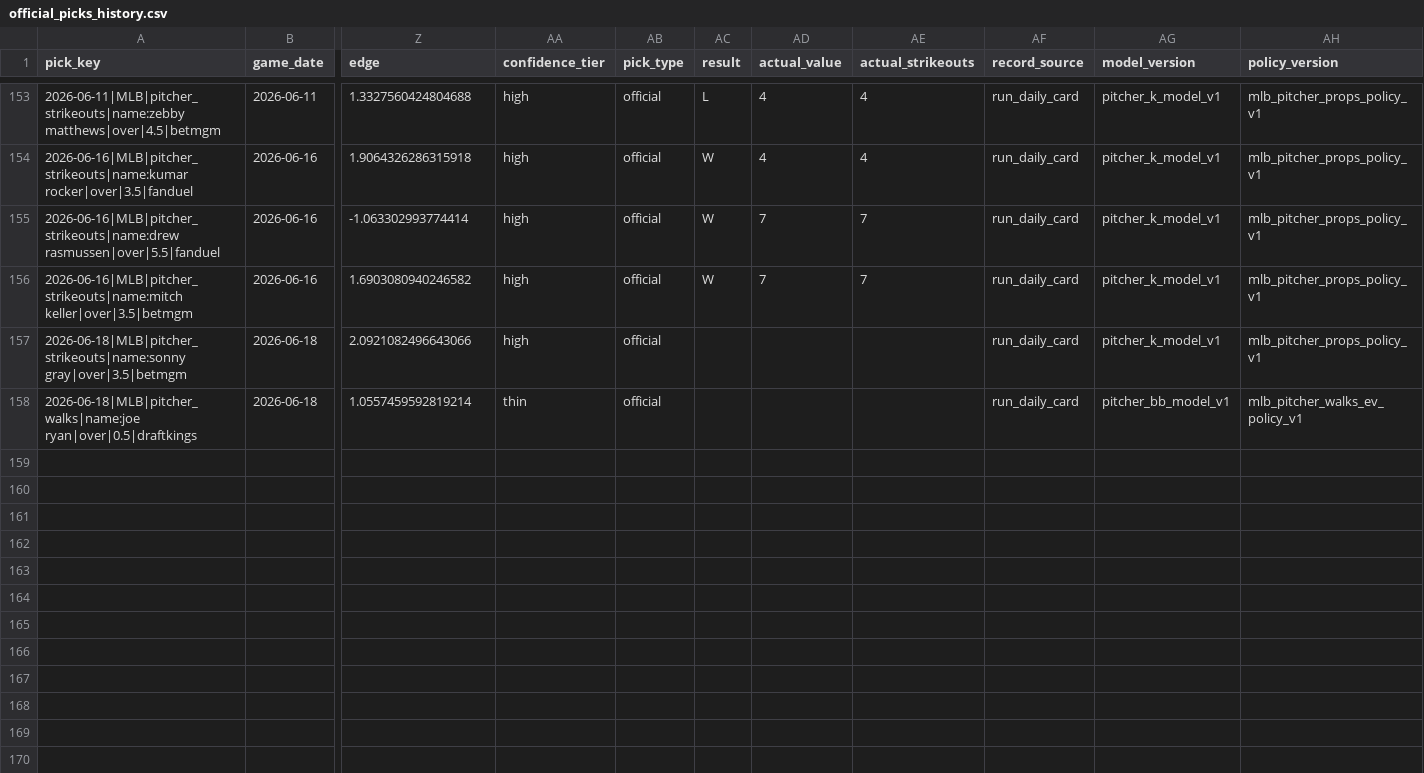
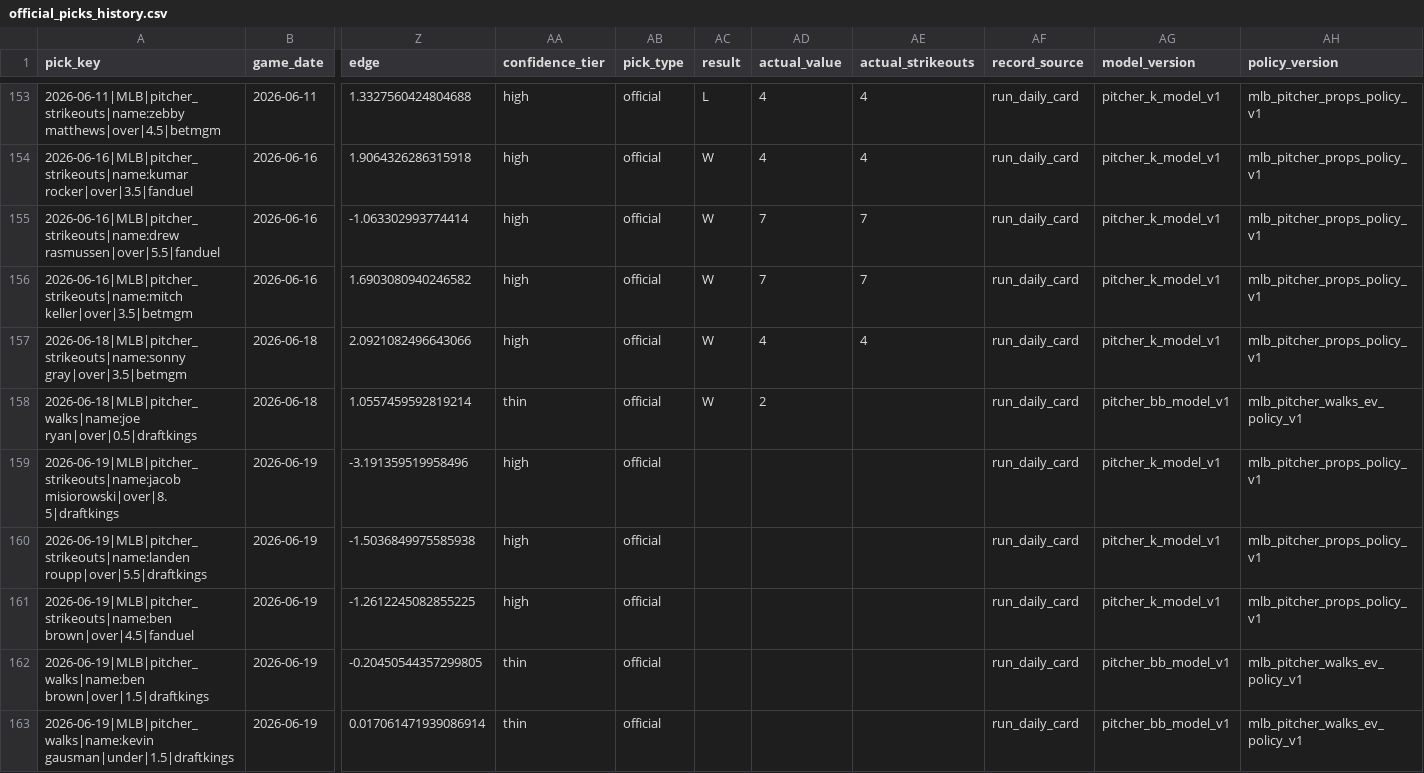
Before and after one commit to Ethrogo/proGramble, a CSV file: MLB/data/tracking/official_picks_history.csv, drawn as a sheet; only a part is shown, gaps mark what is left out; rows hold the shown columns only; the diff names each change by its address in the sheet, - before the commit and + after, or states it on an @@ line.

```diff
--- a/MLB/data/tracking/official_picks_history.csv
+++ b/MLB/data/tracking/official_picks_history.csv
-AC157:AC158 (result): (empty)
+AC157:AC158 (result): W
-AD157 (actual_value): (empty)
+AD157 (actual_value): 4
-AE157 (actual_strikeouts): (empty)
+AE157 (actual_strikeouts): 4
-AD158 (actual_value): (empty)
+AD158 (actual_value): 2
+row 159: 2026-06-19|MLB|pitcher_strikeouts|name:jacob misiorowski|over|8.5|draftkings | 2026-06-19 | -3.191359519958496 | high | official |  |  |  | run_daily_card | pitcher_k_model_v1 | mlb_pitcher_props_policy_v1
+row 160: 2026-06-19|MLB|pitcher_strikeouts|name:landen roupp|over|5.5|draftkings | 2026-06-19 | -1.5036849975585938 | high | official |  |  |  | run_daily_card | pitcher_k_model_v1 | mlb_pitcher_props_policy_v1
+row 161: 2026-06-19|MLB|pitcher_strikeouts|name:ben brown|over|4.5|fanduel | 2026-06-19 | -1.2612245082855225 | high | official |  |  |  | run_daily_card | pitcher_k_model_v1 | mlb_pitcher_props_policy_v1
+row 162: 2026-06-19|MLB|pitcher_walks|name:ben brown|over|1.5|draftkings | 2026-06-19 | -0.20450544357299805 | thin | official |  |  |  | run_daily_card | pitcher_bb_model_v1 | mlb_pitcher_walks_ev_policy_v1
+row 163: 2026-06-19|MLB|pitcher_walks|name:kevin gausman|under|1.5|draftkings | 2026-06-19 | 0.017061471939086914 | thin | official |  |  |  | run_daily_card | pitcher_bb_model_v1 | mlb_pitcher_walks_ev_policy_v1
```
Also changed, not shown: MLB/data/tracking/official_picks_profit_by_book.csv, MLB/data/tracking/official_picks_profit_report.csv, 10 other files.
